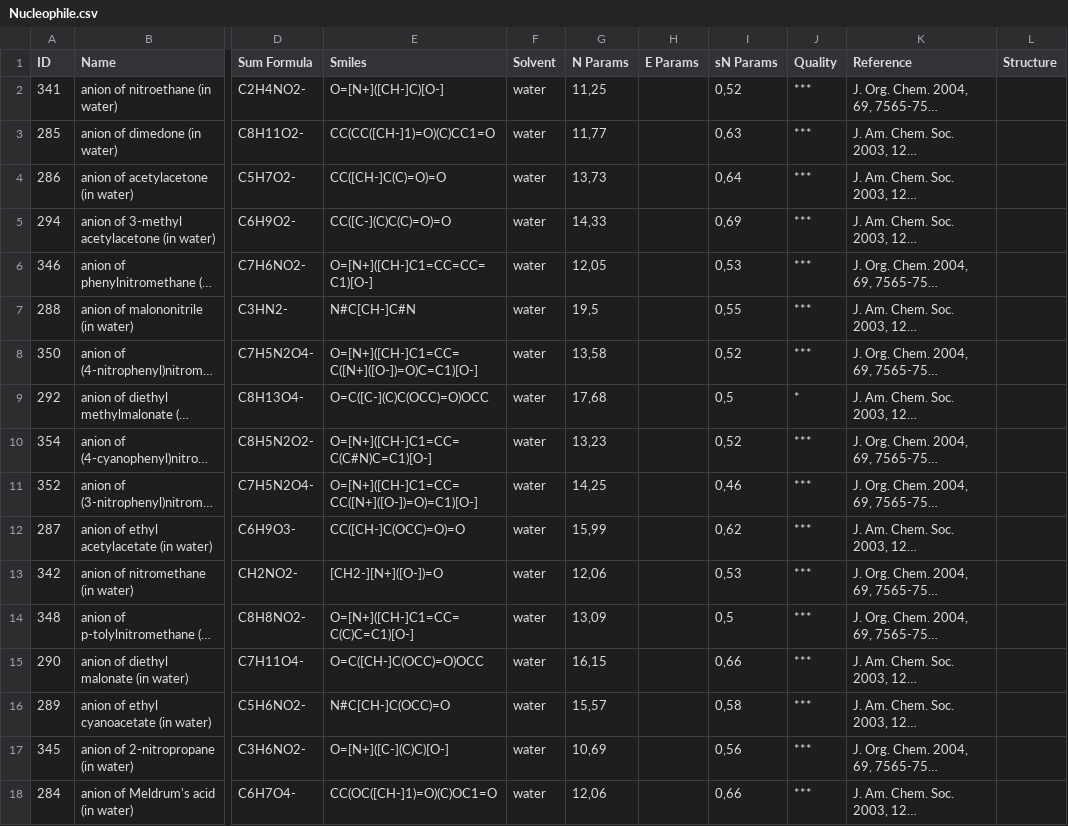
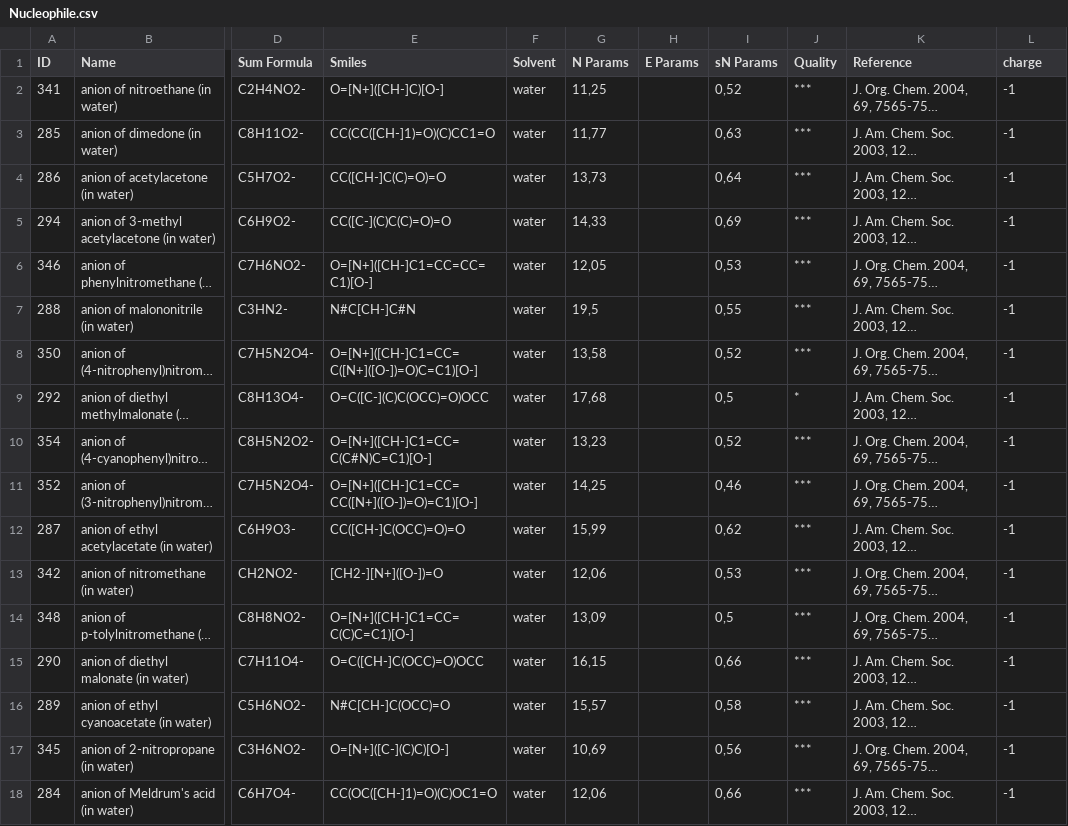
Before and after one commit to Katifram/MayrScale, a CSV file: data/C_Nucleophiles/Nucleophile.csv, drawn as a sheet; only a part is shown, gaps mark what is left out; long unchanged cells end in …; the diff names each change by its address in the sheet, - before the commit and + after, or states it on an @@ line.

```diff
--- a/data/C_Nucleophiles/Nucleophile.csv
+++ b/data/C_Nucleophiles/Nucleophile.csv
-L1: Structure
+L1: charge
-L2:L18 (charge): (empty)
+L2:L18 (charge): -1
```
Also changed, not shown: data/O_Nucleophiles/Nucleophile.csv.
